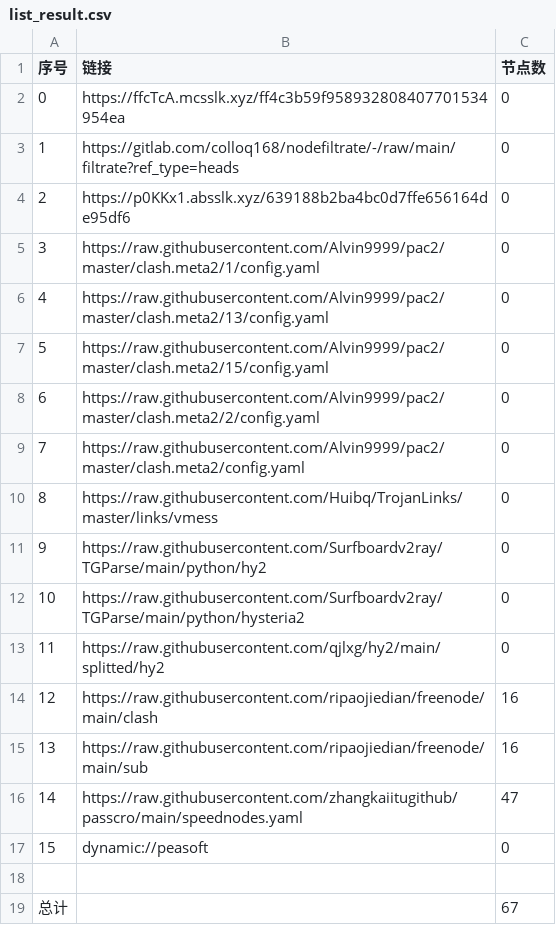
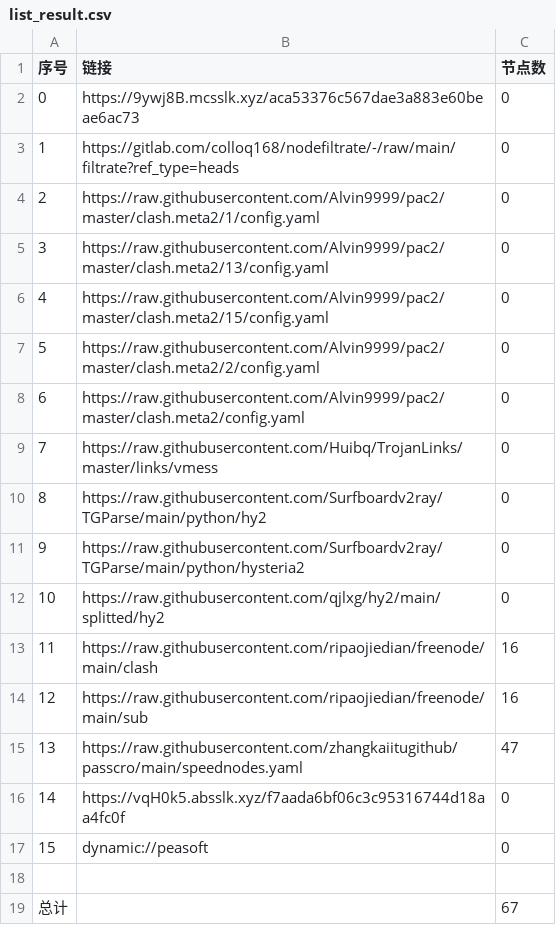
Before and after one commit to link8077/AutoMergePublicNodes, a CSV file: list_result.csv, drawn as a sheet; removed rows and columns are numbered as before the commit, all else as after; the diff names each change by its address in the sheet, - before the commit and + after, or states it on an @@ line.

```diff
--- a/list_result.csv
+++ b/list_result.csv
-B2 (链接): https://ffcTcA.mcsslk.xyz/ff4c3b59f958932808407701534954ea
+B2 (链接): https://9ywj8B.mcsslk.xyz/aca53376c567dae3a883e60beae6ac73
-row 4: 2 | https://p0KKx1.absslk.xyz/639188b2ba4bc0d7ffe656164de95df6 | 0
@@ column A (序号) renumbered between rows 4 and 15 @@
+row 16: 14 | https://vqH0k5.absslk.xyz/f7aada6bf06c3c95316744d18aa4fc0f | 0
```
Also changed, not shown: 19 other files.
